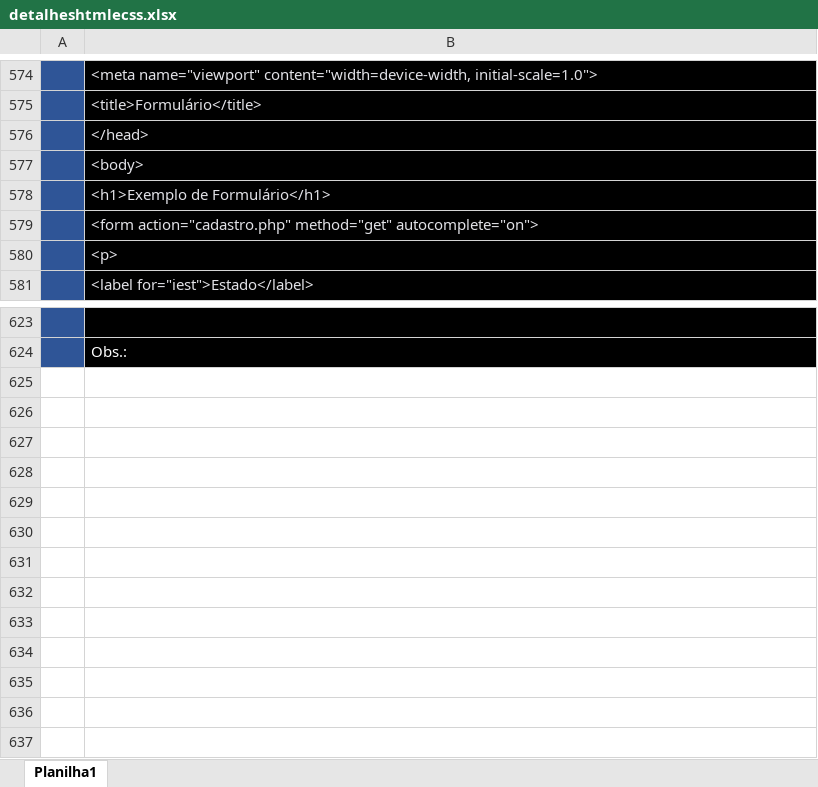
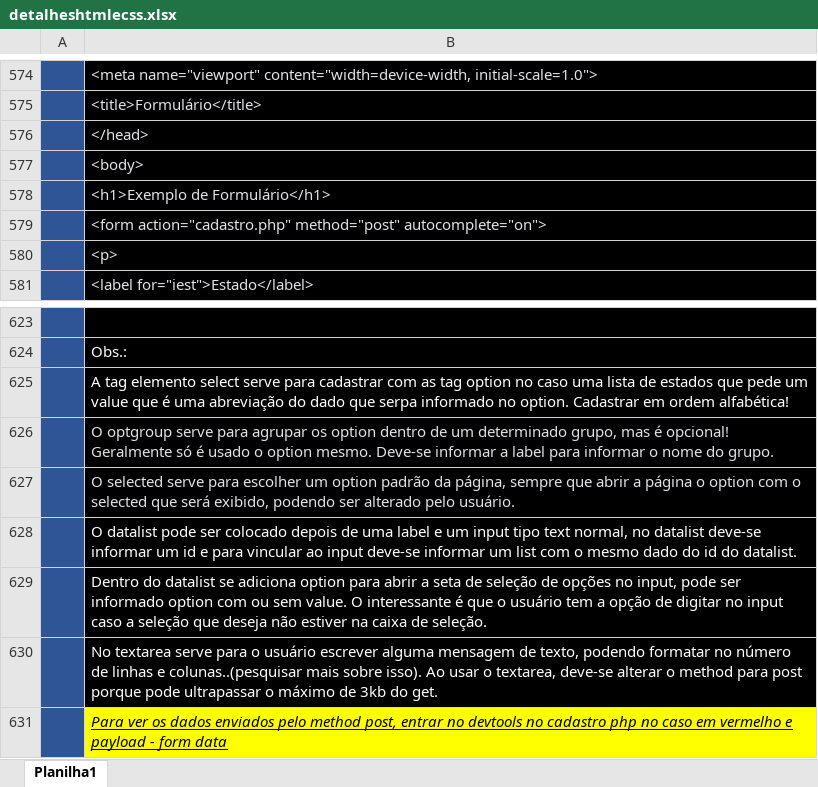
Before and after one commit to ThiagoCamponez/html-e-css, an Excel workbook: detalheshtmlecss.xlsx, sheet Planilha1, drawn as a sheet; only a part is shown, gaps mark what is left out; values as stored, in another font and other column widths than the file's, no borders; charts and pictures not drawn; the diff names each change by its address in the sheet, - before the commit and + after, or states it on an @@ line.

Commit message:
Alterado o form007 e planilha

```diff
--- a/detalheshtmlecss.xlsx (sheet Planilha1)
+++ b/detalheshtmlecss.xlsx (sheet Planilha1)
-B579: <form action="cadastro.php" method="get" autocomplete="on">
+B579: <form action="cadastro.php" method="post" autocomplete="on">
+row 625:  | A tag elemento select serve para cadastrar com as tag option no caso uma lista de estados que pede um value que é uma abreviação do dado que serpa informado no option. Cadastrar em ordem alfabética!
+row 626:  | O optgroup serve para agrupar os option dentro de um determinado grupo, mas é opcional! Geralmente só é usado o option mesmo. Deve-se informar a label para informar o nome do grupo.
+row 627:  | O selected serve para escolher um option padrão da página, sempre que abrir a página o option com o selected que será exibido, podendo ser alterado pelo usuário.
+row 628:  | O datalist pode ser colocado depois de uma label e um input tipo text normal, no datalist deve-se informar um id e para vincular ao input deve-se informar um list com o mesmo dado do id do datalist.
+row 629:  | Dentro do datalist se adiciona option para abrir a seta de seleção de opções no input, pode ser informado option com ou sem value. O interessante é que o usuário tem a opção de digitar no input caso a seleção que deseja não estiver na caixa de seleção.
+row 630:  | No textarea serve para o usuário escrever alguma mensagem de texto, podendo formatar no número de linhas e colunas..(pesquisar mais sobre isso). Ao usar o textarea, deve-se alterar o method para post porque pode ultrapassar o máximo de 3kb do get.
+row 631:  | Para ver os dados enviados pelo method post, entrar no devtools no cadastro php no caso em vermelho e payload - form data
```
Also changed, not shown: charts or pictures, 1 other file.
